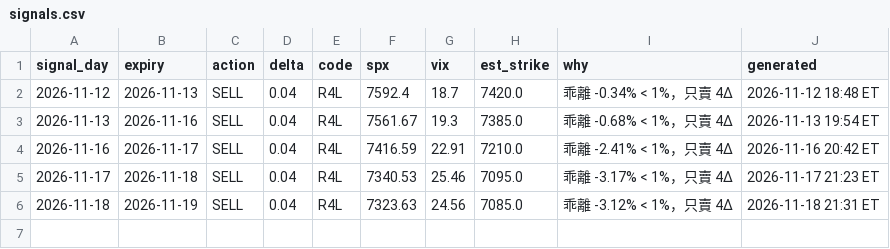
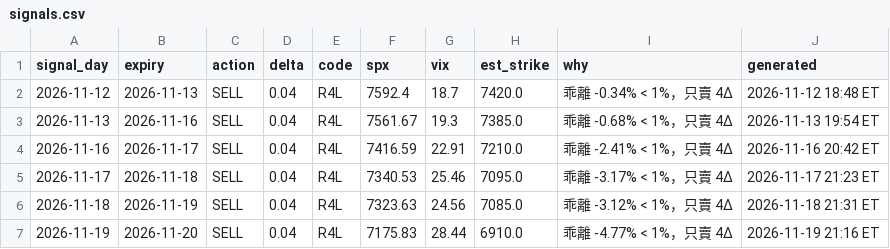
Before and after one commit to keinez56/spx-1dte-signal, a CSV file: history/signals.csv, drawn as a sheet; the diff names each change by its address in the sheet, - before the commit and + after, or states it on an @@ line.

```diff
--- a/history/signals.csv
+++ b/history/signals.csv
+row 7: 2026-11-19 | 2026-11-20 | SELL | 0.04 | R4L | 7175.83 | 28.44 | 6910.0 | 乖離 -4.77% < 1%，只賣 4Δ | 2026-11-19 21:16 ET
```
